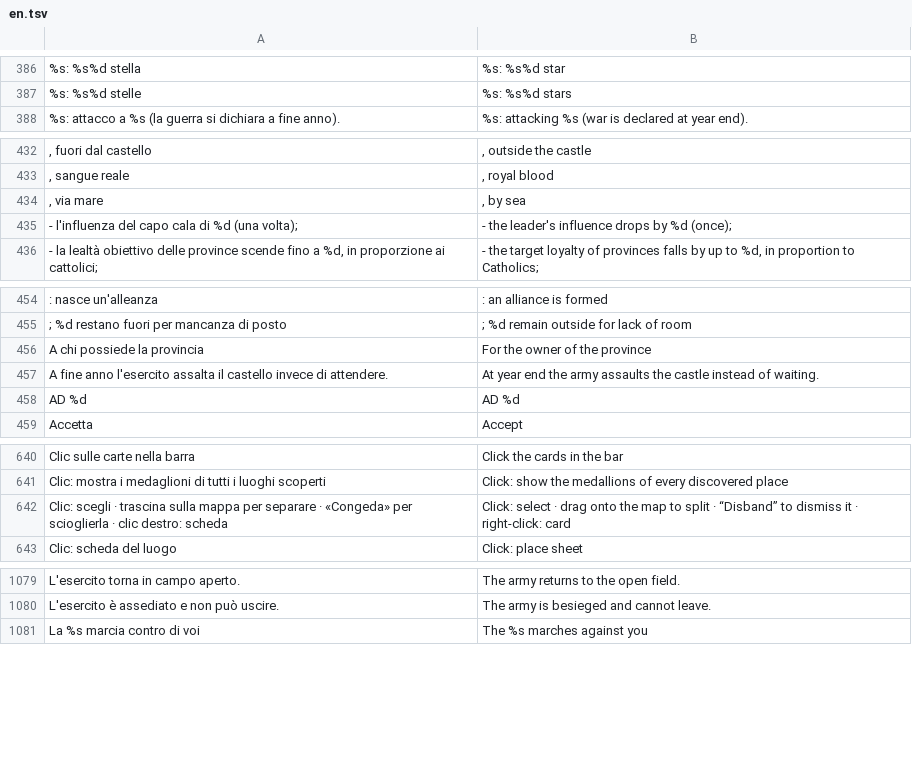
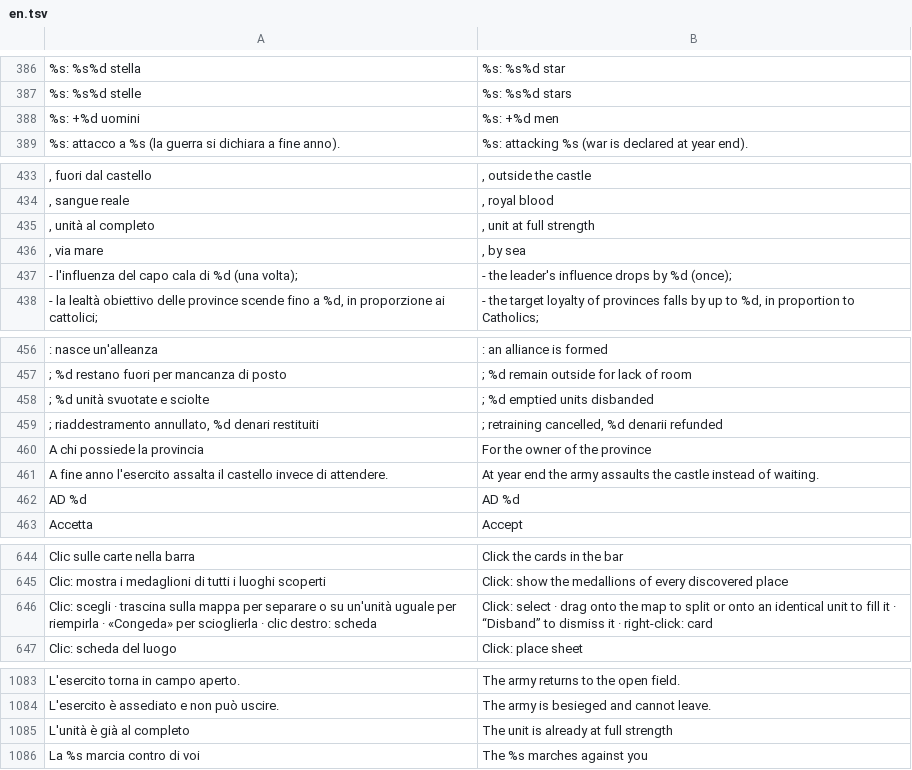
Before and after one commit to Dago0025/medieval-quest, a TSV file: data/lingue/en.tsv, drawn as a sheet; only a part is shown, gaps mark what is left out; removed rows and columns are numbered as before the commit, all else as after; the diff covers the shown part only; the diff names each change by its address in the sheet, - before the commit and + after, or states it on an @@ line.

```diff
--- a/data/lingue/en.tsv
+++ b/data/lingue/en.tsv
+row 388: %s: +%d uomini | %s: +%d men
+row 435: , unità al completo | , unit at full strength
+row 458: ; %d unità svuotate e sciolte | ; %d emptied units disbanded
+row 459: ; riaddestramento annullato, %d denari restituiti | ; retraining cancelled, %d denarii refunded
-row 642: Clic: scegli · trascina sulla mappa per separare · «Congeda» per scioglierla · clic destro: scheda | Click: select · drag onto the map to split · “Disband” to dismiss it · right-click: card
+row 646: Clic: scegli · trascina sulla mappa per separare o su un'unità uguale per riempirla · «Congeda» per scioglierla · clic destro: scheda | Click: select · drag onto the map to split or onto an identical unit to fill it · “Disband” to dismiss it · right-click: card
+row 1085: L'unità è già al completo | The unit is already at full strength
```
Also changed, not shown: 2 added rows elsewhere in this file, 22 other files.
